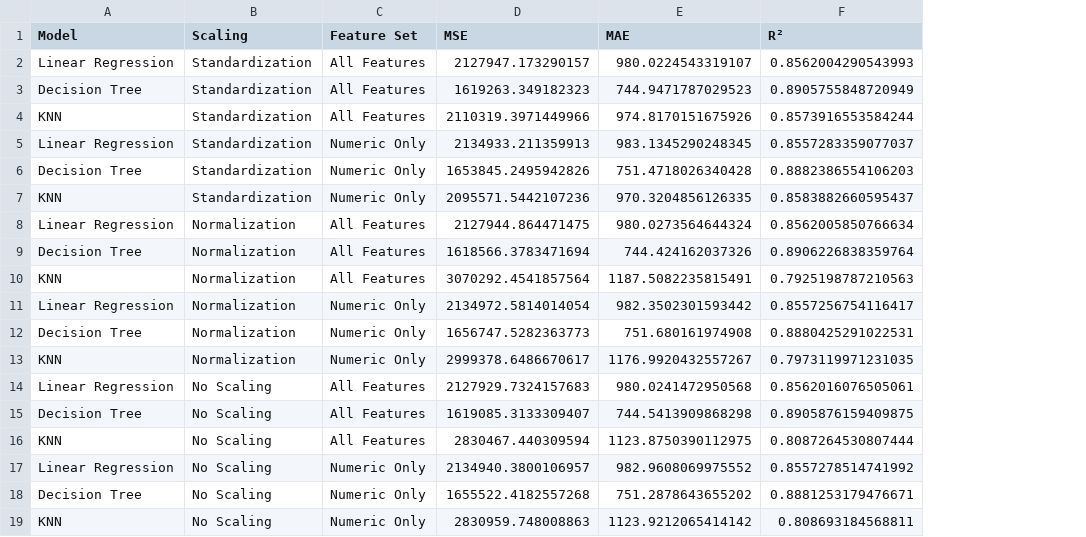
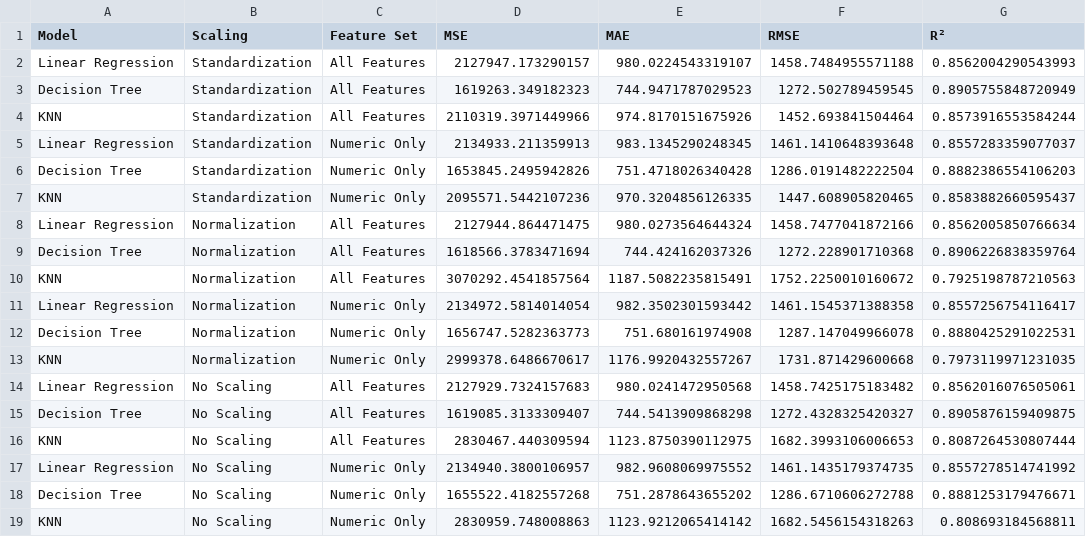
Before and after one commit to harimrys/IronKaggle, a CSV file: model_comparison_results.csv, drawn as a sheet; the diff names each change by its address in the sheet, - before the commit and + after, or states it on an @@ line.

```diff
--- a/model_comparison_results.csv
+++ b/model_comparison_results.csv
+column F (RMSE), rows 2-19: 1458.7484955571188 | 1272.502789459545 | 1452.693841504464 | 1461.1410648393648 | 1286.0191482222504 | 1447.608905820465 | 1458.7477041872166 | 1272.228901710368 | 1752.2250010160672 | 1461.1545371388358 | 1287.147049966078 | 1731.871429600668 | 1458.7425175183482 | 1272.4328325420327 | 1682.3993106006653 | 1461.1435179374735 | 1286.6710606272788 | 1682.5456154318263
```
Also changed, not shown: 1 other file.
